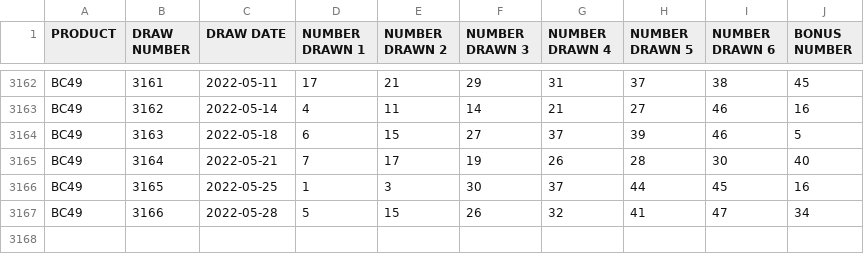
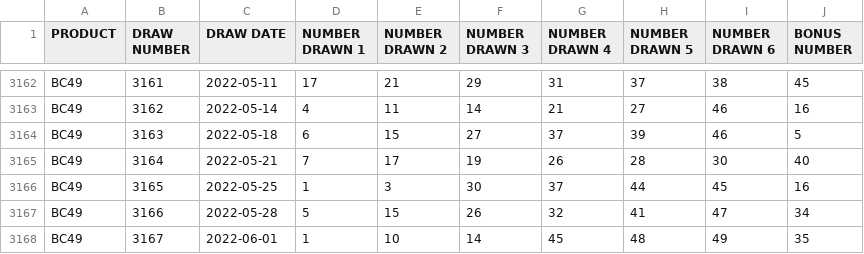
Before and after one commit to tomredf/lotto-checker, a CSV file: public/static/BC49.csv, drawn as a sheet; only a part is shown, gaps mark what is left out.

```diff
--- a/public/static/BC49.csv
+++ b/public/static/BC49.csv
@@ -3167 +3167,2 @@
 "BC49",3166,"2022-05-28",5,15,26,32,41,47,34
+"BC49",3167,"2022-06-01",1,10,14,45,48,49,35
```
Also changed, not shown: public/static/649.csv, 5 other files.
